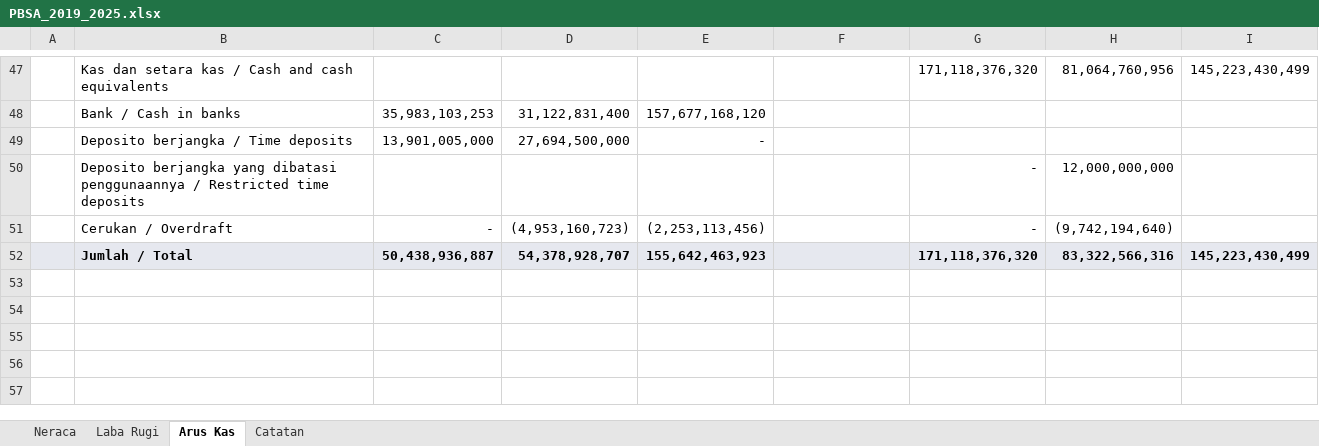
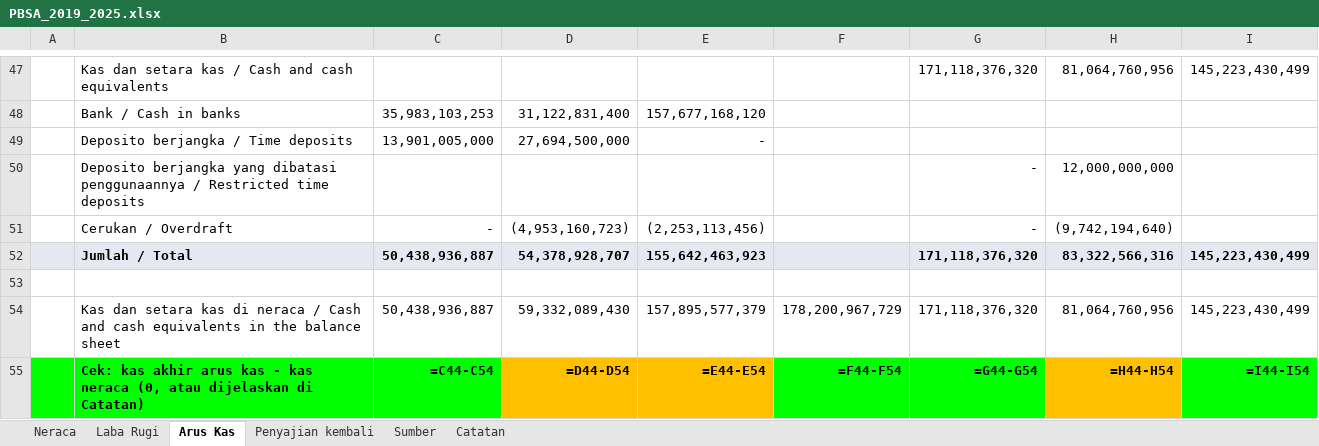
Before and after one commit to KennyUMN/ir3s, an Excel workbook: examples/pbsa/PBSA_2019_2025.xlsx, sheet Arus Kas, drawn as a sheet; only a part is shown, gaps mark what is left out; values as stored, in another font and other column widths than the file's, no borders; formulas without a stored value are shown as written; the diff names each change by its address in the sheet, - before the commit and + after, or states it on an @@ line.

Commit message:
feat: workbooks list restatements, tie cash to the balance sheet, and cite every figure
Every report that prints a year is mapped and compared with the newest one;
differences go to a 'Penyajian kembali' sheet. Arus Kas ends with a cash
tie-out against the balance sheet. A 'Sumber' sheet gives each figure's
report, PDF page and printed text, and the build stops if a figure is not on
its cited page.

```diff
--- a/examples/pbsa/PBSA_2019_2025.xlsx (sheet Arus Kas)
+++ b/examples/pbsa/PBSA_2019_2025.xlsx (sheet Arus Kas)
+sheet tab: Penyajian kembali
+sheet tab: Sumber
+row 53: (empty)
+row 54:  | Kas dan setara kas di neraca / Cash and cash equivalents in the balance sheet | 50,438,936,887 | 59,332,089,430 | 157,895,577,379 | 178,200,967,729 | 171,118,376,320 | 81,064,760,956 | 145,223,430,499
+row 55:  | Cek: kas akhir arus kas - kas neraca (0, atau dijelaskan di Catatan) | =C44-C54 | =D44-D54 | =E44-E54 | =F44-F54 | =G44-G54 | =H44-H54 | =I44-I54
```
Also changed, not shown: sheet Catatan, examples/dewa/DEWA_2022_2025.xlsx, 3 other files.
